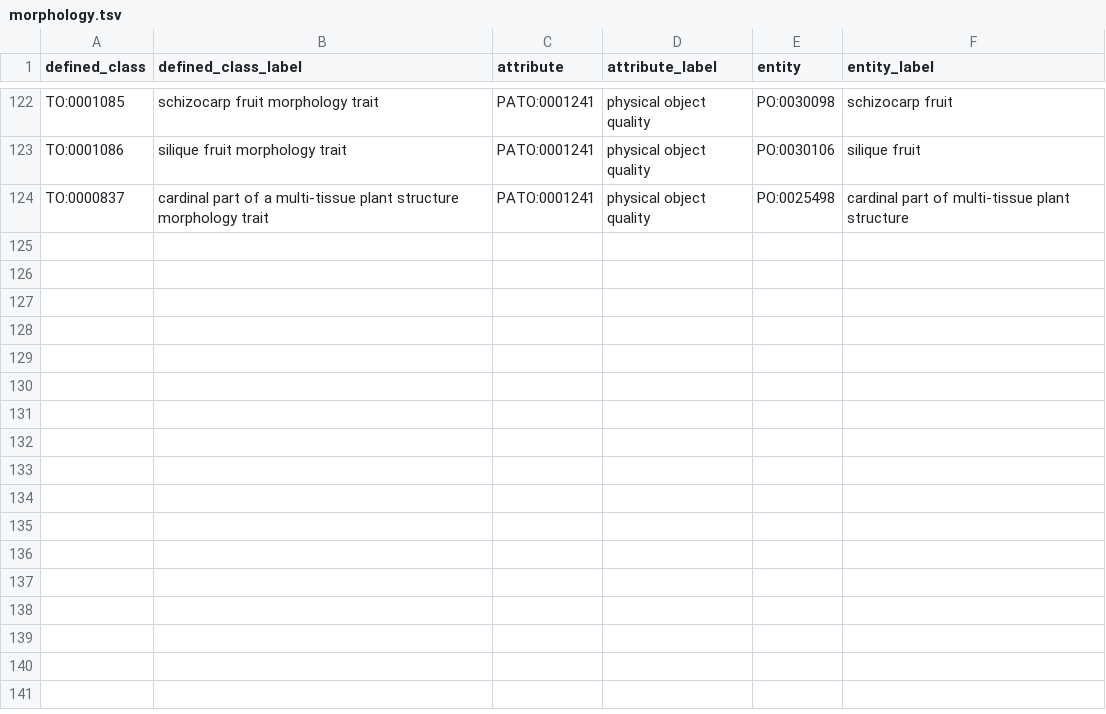
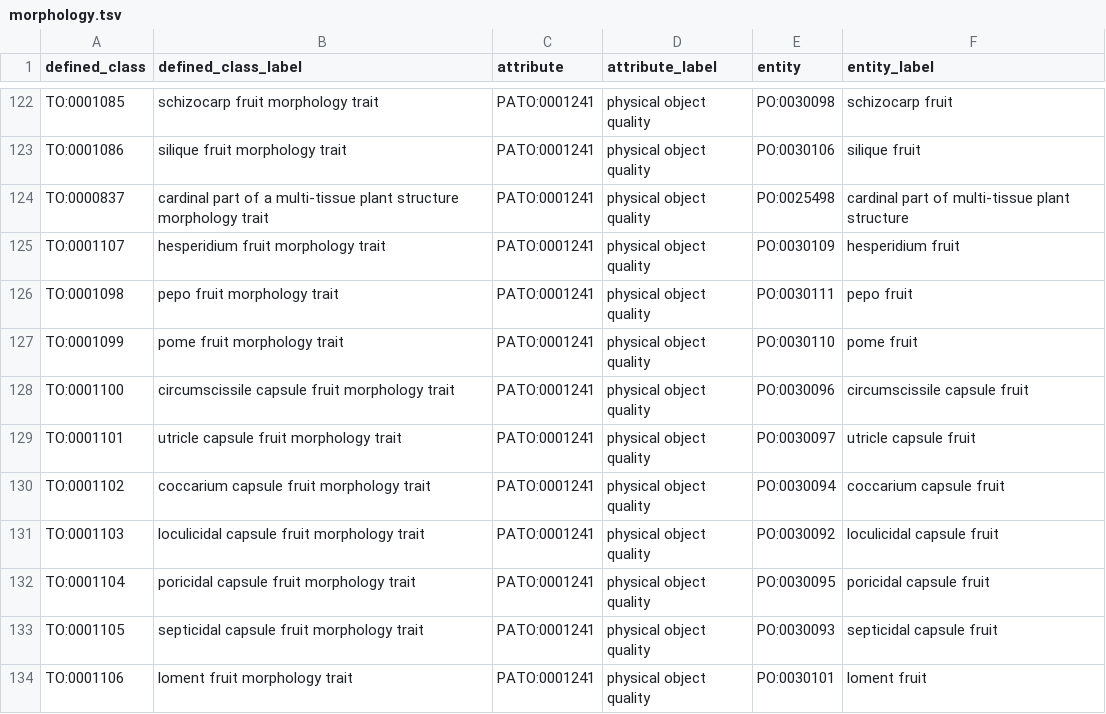
Before and after one commit to Planteome/plant-trait-ontology, a TSV file: patterns/morphology/morphology.tsv, drawn as a sheet; only a part is shown, gaps mark what is left out; the diff names each change by its address in the sheet, - before the commit and + after, or states it on an @@ line.

```diff
--- a/patterns/morphology/morphology.tsv
+++ b/patterns/morphology/morphology.tsv
+row 125: TO:0001107 | hesperidium fruit morphology trait | PATO:0001241 | physical object quality | PO:0030109 | hesperidium fruit
+row 126: TO:0001098 | pepo fruit morphology trait | PATO:0001241 | physical object quality | PO:0030111 | pepo fruit
+row 127: TO:0001099 | pome fruit morphology trait | PATO:0001241 | physical object quality | PO:0030110 | pome fruit
+row 128: TO:0001100 | circumscissile capsule fruit morphology trait | PATO:0001241 | physical object quality | PO:0030096 | circumscissile capsule fruit
+row 129: TO:0001101 | utricle capsule fruit morphology trait | PATO:0001241 | physical object quality | PO:0030097 | utricle capsule fruit
+row 130: TO:0001102 | coccarium capsule fruit morphology trait | PATO:0001241 | physical object quality | PO:0030094 | coccarium capsule fruit
+row 131: TO:0001103 | loculicidal capsule fruit morphology trait | PATO:0001241 | physical object quality | PO:0030092 | loculicidal capsule fruit
+row 132: TO:0001104 | poricidal capsule fruit morphology trait | PATO:0001241 | physical object quality | PO:0030095 | poricidal capsule fruit
+row 133: TO:0001105 | septicidal capsule fruit morphology trait | PATO:0001241 | physical object quality | PO:0030093 | septicidal capsule fruit
+row 134: TO:0001106 | loment fruit morphology trait | PATO:0001241 | physical object quality | PO:0030101 | loment fruit
```
Also changed, not shown: 4 other files.
